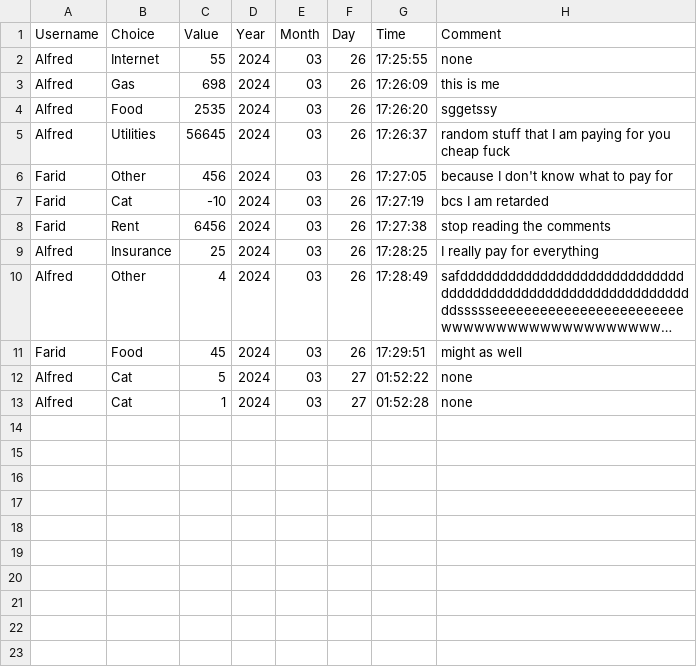
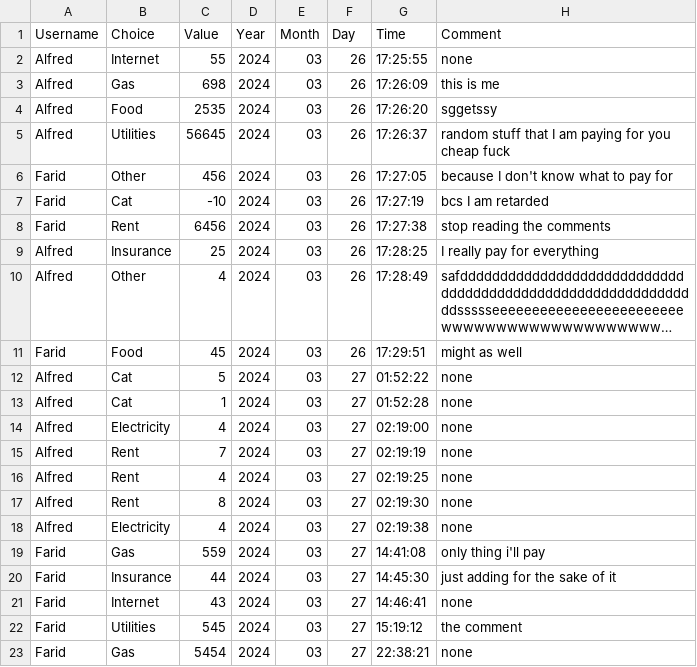
Before and after one commit to avoyeux/Apartment_website, a CSV file: ordered_data.csv, drawn as a sheet; long unchanged cells end in …; the diff names each change by its address in the sheet, - before the commit and + after, or states it on an @@ line.

```diff
--- a/ordered_data.csv
+++ b/ordered_data.csv
+row 14: Alfred | Electricity | 4 | 2024 | 03 | 27 | 02:19:00 | none
+row 15: Alfred | Rent | 7 | 2024 | 03 | 27 | 02:19:19 | none
+row 16: Alfred | Rent | 4 | 2024 | 03 | 27 | 02:19:25 | none
+row 17: Alfred | Rent | 8 | 2024 | 03 | 27 | 02:19:30 | none
+row 18: Alfred | Electricity | 4 | 2024 | 03 | 27 | 02:19:38 | none
+row 19: Farid | Gas | 559 | 2024 | 03 | 27 | 14:41:08 | only thing i'll pay
+row 20: Farid | Insurance | 44 | 2024 | 03 | 27 | 14:45:30 | just adding for the sake of it
+row 21: Farid | Internet | 43 | 2024 | 03 | 27 | 14:46:41 | none
+row 22: Farid | Utilities | 545 | 2024 | 03 | 27 | 15:19:12 | the comment
+row 23: Farid | Gas | 5454 | 2024 | 03 | 27 | 22:38:21 | none
```
Also changed, not shown: raw_data.csv, 1 other file.
